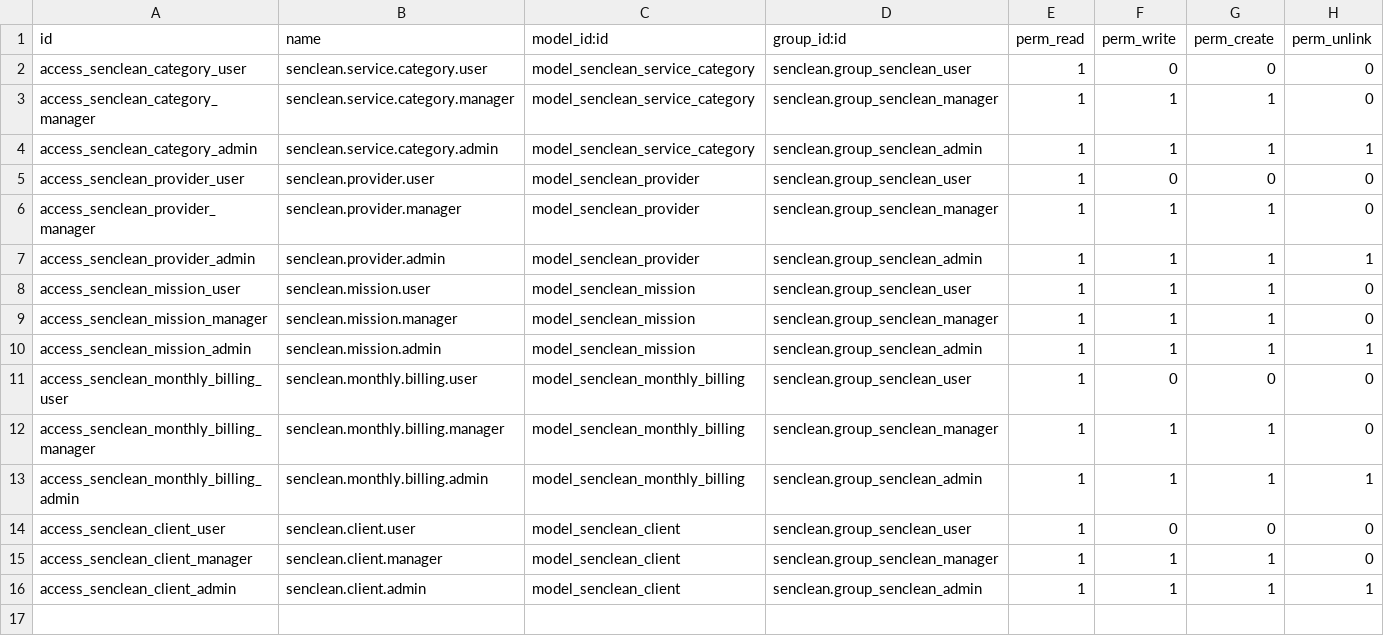
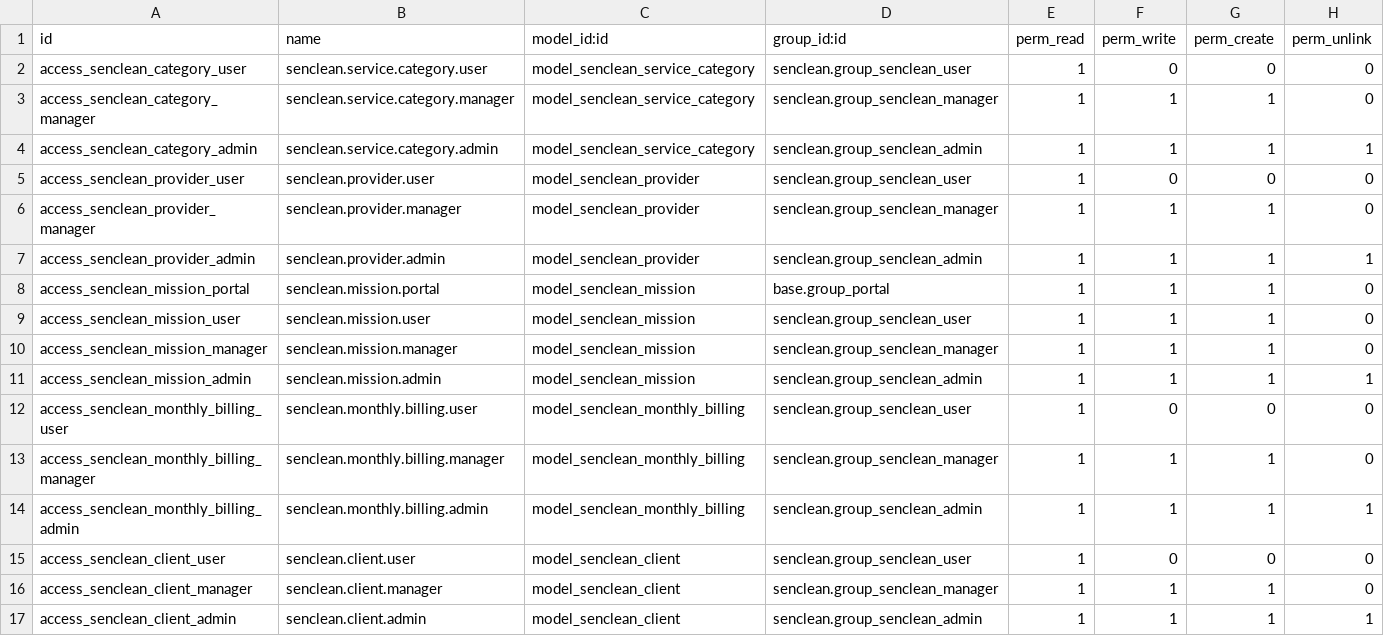
Before and after one commit to sayebadiane/Dev, a CSV file: senclean/security/ir.model.access.csv, drawn as a sheet.

```diff
--- a/senclean/security/ir.model.access.csv
+++ b/senclean/security/ir.model.access.csv
@@ -7,2 +7,3 @@ access_senclean_provider_manager,senclean.provider.manager,model_senclean_provid
 access_senclean_provider_admin,senclean.provider.admin,model_senclean_provider,senclean.group_senclean_admin,1,1,1,1
+access_senclean_mission_portal,senclean.mission.portal,model_senclean_mission,base.group_portal,1,1,1,0
 access_senclean_mission_user,senclean.mission.user,model_senclean_mission,senclean.group_senclean_user,1,1,1,0
```
Also changed, not shown: 2 other files.
